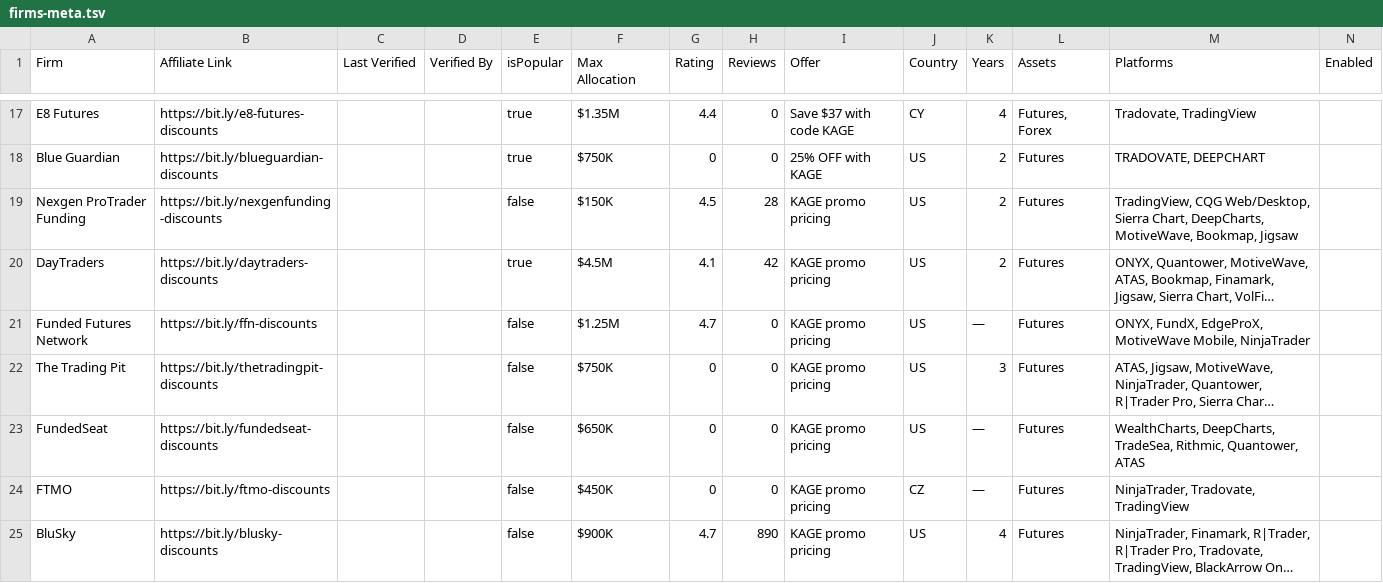
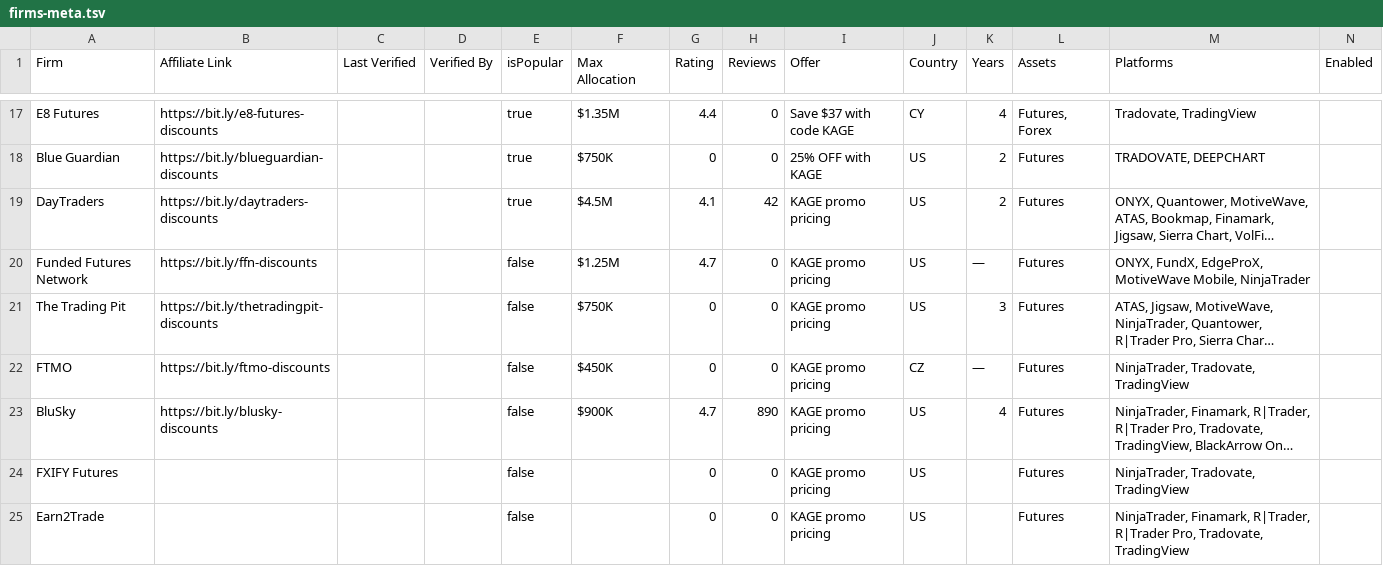
Before and after one commit to Visdom04/propfirm-genie-compare, a TSV file: scripts/firms-meta.tsv, drawn as a sheet; only a part is shown, gaps mark what is left out; the shorter side is filled out with more unchanged rows; long unchanged cells end in …; rows hold the shown columns only; the diff names each change by its address in the sheet, - before the commit and + after, or states it on an @@ line.

```diff
--- a/scripts/firms-meta.tsv
+++ b/scripts/firms-meta.tsv
-row 19: Nexgen ProTrader Funding | https://bit.ly/nexgenfunding-discounts |  |  | false | $150K | 4.5 | 28 | KAGE promo pricing | US | 2 | Futures | TradingView, CQG Web/Desktop, Sierra Chart, DeepCharts, MotiveWave, Bookmap, Jigsaw
-row 23: FundedSeat | https://bit.ly/fundedseat-discounts |  |  | false | $650K | 0 | 0 | KAGE promo pricing | US | — | Futures | WealthCharts, DeepCharts, TradeSea, Rithmic, Quantower, ATAS
```
Also changed, not shown: 2 other files.
